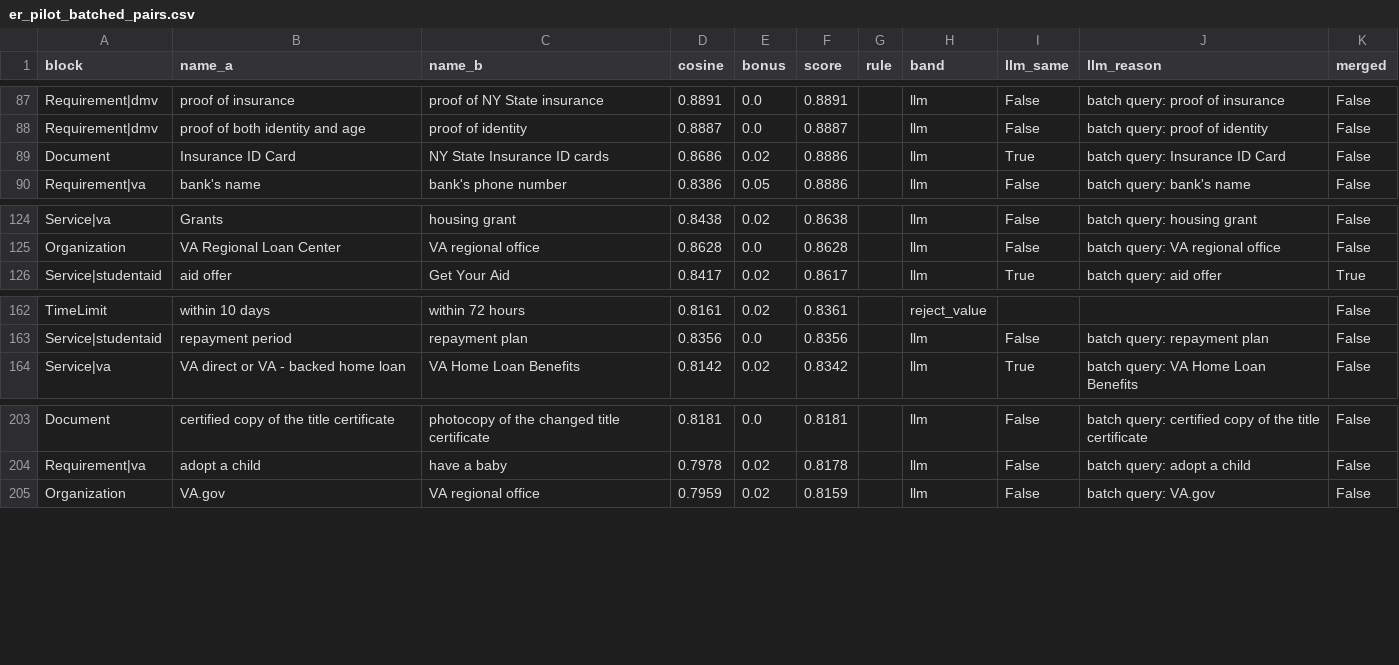
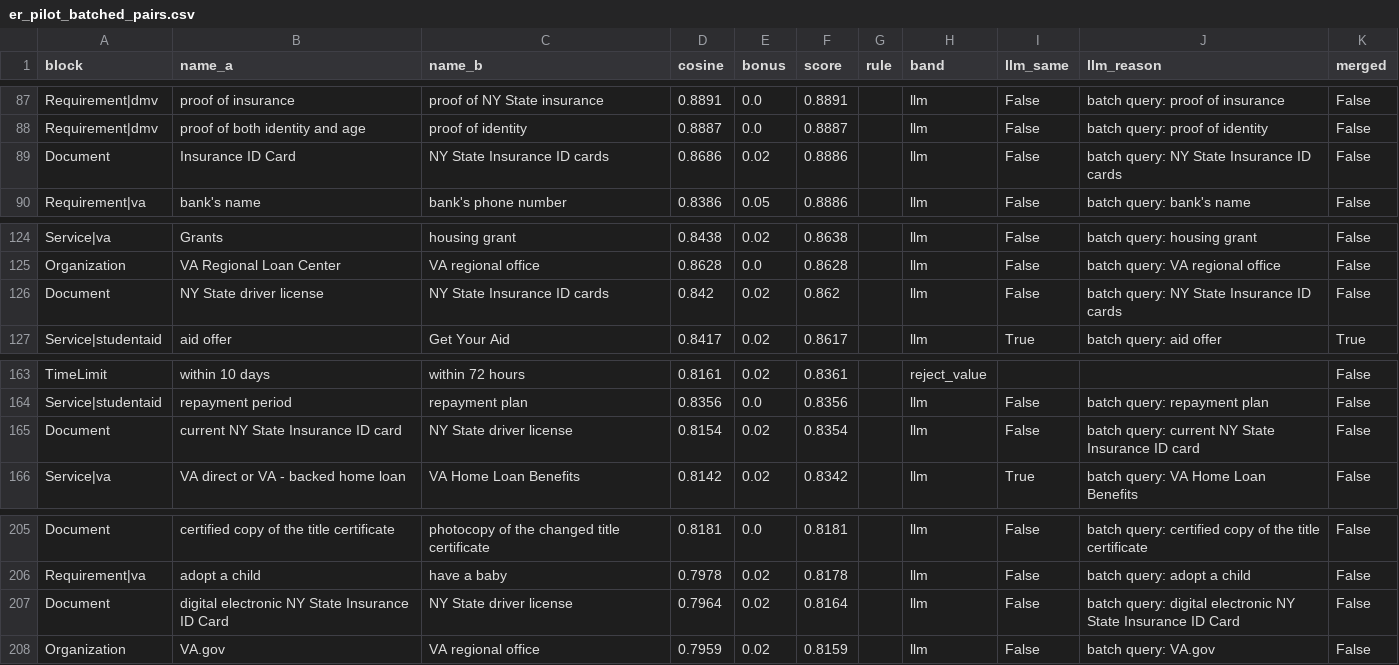
Before and after one commit to pnevmv/conversational-rag, a CSV file: experiments/kg/er_pilot_batched_pairs.csv, drawn as a sheet; only a part is shown, gaps mark what is left out.

```diff
--- a/experiments/kg/er_pilot_batched_pairs.csv
+++ b/experiments/kg/er_pilot_batched_pairs.csv
@@ -88,3 +88,3 @@ Requirement|dmv,proof of insurance,proof of NY State insurance,0.8891,0.0,0.8891
 Requirement|dmv,proof of both identity and age,proof of identity,0.8887,0.0,0.8887,,llm,False,batch query: proof of identity,False
-Document,Insurance ID Card,NY State Insurance ID cards,0.8686,0.02,0.8886,,llm,True,batch query: Insurance ID Card,False
+Document,Insurance ID Card,NY State Insurance ID cards,0.8686,0.02,0.8886,,llm,False,batch query: NY State Insurance ID cards,False
 Requirement|va,bank's name,bank's phone number,0.8386,0.05,0.8886,,llm,False,batch query: bank's name,False
@@ -125,2 +125,3 @@ Service|va,Grants,housing grant,0.8438,0.02,0.8638,,llm,False,batch query: housi
 Organization,VA Regional Loan Center,VA regional office,0.8628,0.0,0.8628,,llm,False,batch query: VA regional office,False
+Document,NY State driver license,NY State Insurance ID cards,0.842,0.02,0.862,,llm,False,batch query: NY State Insurance ID cards,False
 Service|studentaid,aid offer,Get Your Aid,0.8417,0.02,0.8617,,llm,True,batch query: aid offer,True
@@ -163,2 +164,3 @@ TimeLimit,within 10 days,within 72 hours,0.8161,0.02,0.8361,,reject_value,,,Fals
 Service|studentaid,repayment period,repayment plan,0.8356,0.0,0.8356,,llm,False,batch query: repayment plan,False
+Document,current NY State Insurance ID card,NY State driver license,0.8154,0.02,0.8354,,llm,False,batch query: current NY State Insurance ID card,False
 Service|va,VA direct or VA - backed home loan,VA Home Loan Benefits,0.8142,0.02,0.8342,,llm,True,batch query: VA Home Loan Benefits,False
@@ -204,2 +206,3 @@ Document,certified copy of the title certificate,photocopy of the changed title
 Requirement|va,adopt a child,have a baby,0.7978,0.02,0.8178,,llm,False,batch query: adopt a child,False
+Document,digital electronic NY State Insurance ID Card,NY State driver license,0.7964,0.02,0.8164,,llm,False,batch query: digital electronic NY State Insurance ID Card,False
 Organization,VA.gov,VA regional office,0.7959,0.02,0.8159,,llm,False,batch query: VA.gov,False
```
Also changed, not shown: experiments/kg/er_pilot_batched_clusters.csv, 9 other files.
